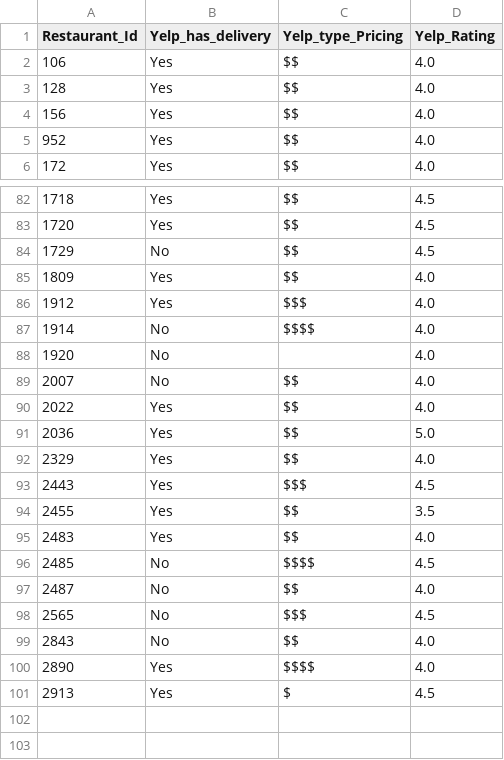
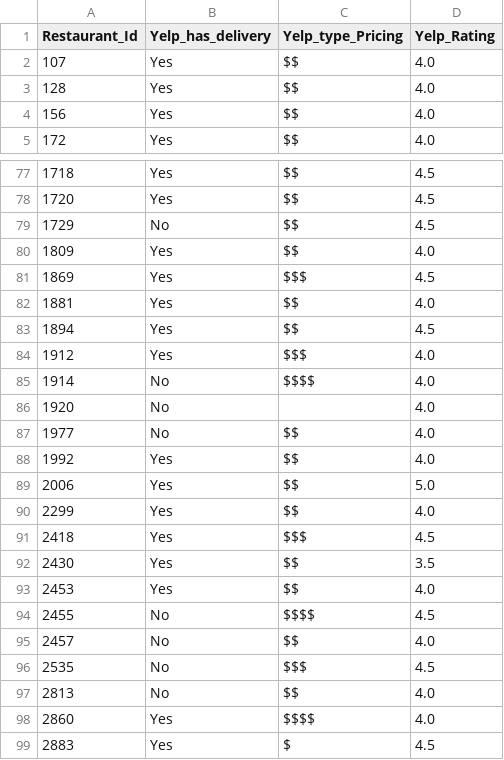
Before and after one commit to talram/data_mining_project, a CSV file: general/only_matched_yelp.csv, drawn as a sheet; only a part is shown, gaps mark what is left out; the diff covers the shown part only.

```diff
--- a/general/only_matched_yelp.csv
+++ b/general/only_matched_yelp.csv
@@ -1,6 +1,5 @@
 Restaurant_Id,Yelp_has_delivery,Yelp_type_Pricing,Yelp_Rating
-106,Yes,$$,4.0
+107,Yes,$$,4.0
 128,Yes,$$,4.0
 156,Yes,$$,4.0
-952,Yes,$$,4.0
 172,Yes,$$,4.0
@@ -85,2 +80,5 @@ Restaurant_Id,Yelp_has_delivery,Yelp_type_Pricing,Yelp_Rating
 1809,Yes,$$,4.0
+1869,Yes,$$$,4.5
+1881,Yes,$$,4.0
+1894,Yes,$$,4.5
 1912,Yes,$$$,4.0
@@ -88,14 +86,14 @@ Restaurant_Id,Yelp_has_delivery,Yelp_type_Pricing,Yelp_Rating
 1920,No,,4.0
-2007,No,$$,4.0
-2022,Yes,$$,4.0
-2036,Yes,$$,5.0
-2329,Yes,$$,4.0
-2443,Yes,$$$,4.5
-2455,Yes,$$,3.5
-2483,Yes,$$,4.0
-2485,No,$$$$,4.5
-2487,No,$$,4.0
-2565,No,$$$,4.5
-2843,No,$$,4.0
-2890,Yes,$$$$,4.0
-2913,Yes,$,4.5
+1977,No,$$,4.0
+1992,Yes,$$,4.0
+2006,Yes,$$,5.0
+2299,Yes,$$,4.0
+2418,Yes,$$$,4.5
+2430,Yes,$$,3.5
+2453,Yes,$$,4.0
+2455,No,$$$$,4.5
+2457,No,$$,4.0
+2535,No,$$$,4.5
+2813,No,$$,4.0
+2860,Yes,$$$$,4.0
+2883,Yes,$,4.5
```
Also changed, not shown: 2 added rows, 6 removed rows and 10 edited cells elsewhere in this file, general/enriched_restaurants_data.csv, 11 other files.
